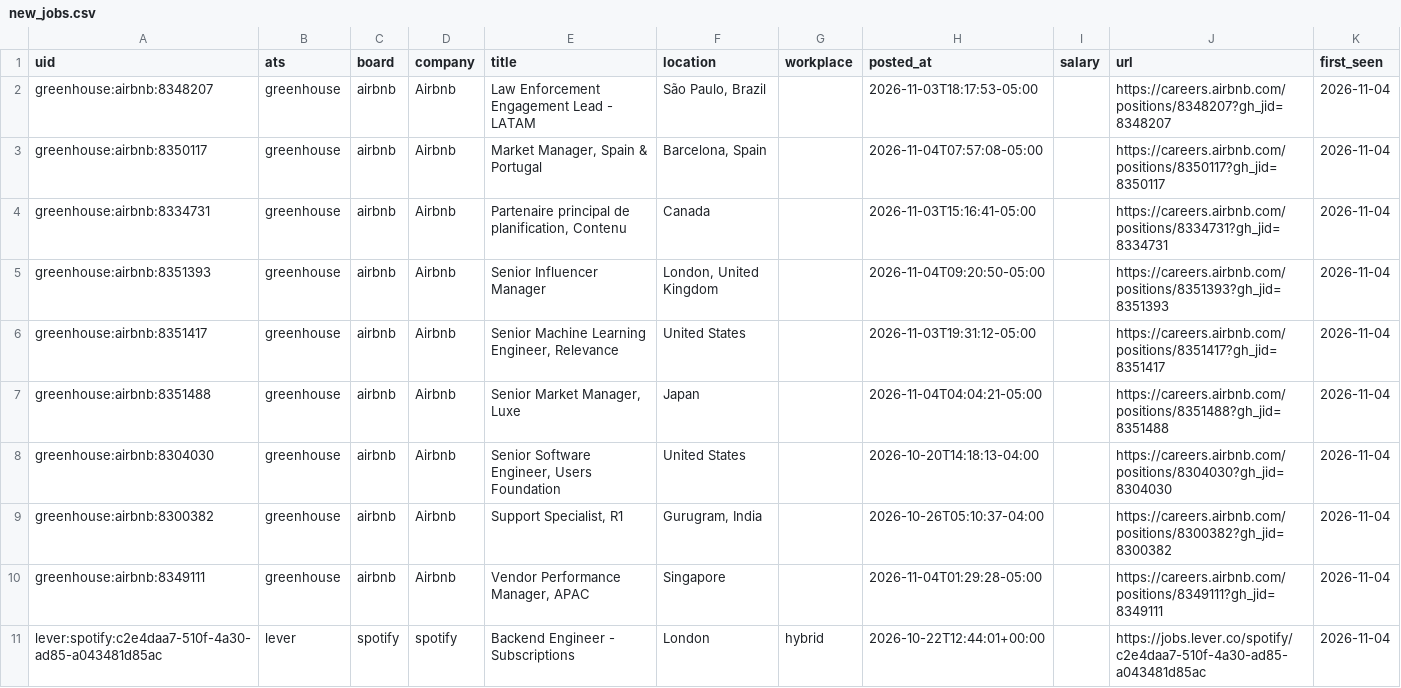
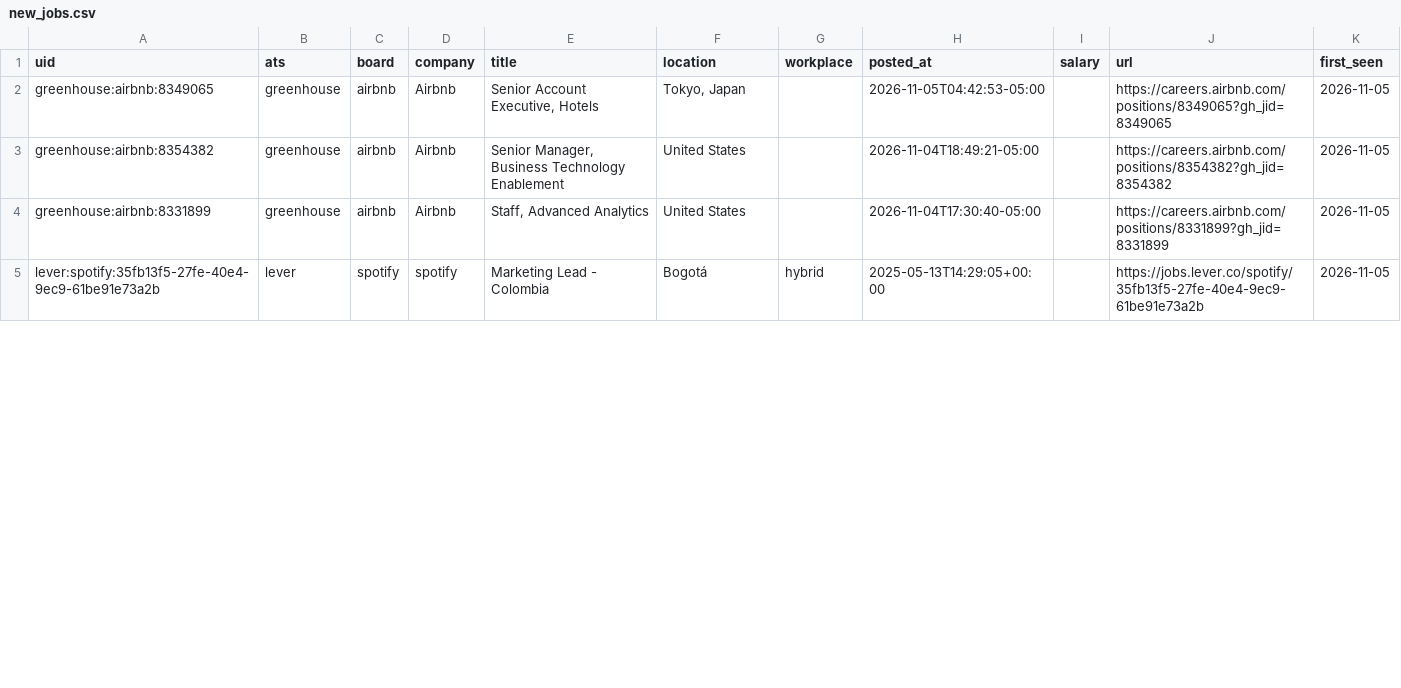
Before and after one commit to fecklesspleb/ats-new-jobs-feed, a CSV file: data/new_jobs.csv, drawn as a sheet; only a part is shown; the diff covers the shown part only.

```diff
--- a/data/new_jobs.csv
+++ b/data/new_jobs.csv
@@ -1,11 +1,5 @@
 uid,ats,board,company,title,location,workplace,posted_at,salary,url,first_seen
-greenhouse:airbnb:8348207,greenhouse,airbnb,Airbnb,Law Enforcement Engagement Lead - LATAM,"São Paulo, Brazil",,2026-11-03T18:17:53-05:00,,https://careers.airbnb.com/positions/8348207?gh_jid=8348207,2026-11-04
-greenhouse:airbnb:8350117,greenhouse,airbnb,Airbnb,"Market Manager, Spain & Portugal","Barcelona, Spain",,2026-11-04T07:57:08-05:00,,https://careers.airbnb.com/positions/8350117?gh_jid=8350117,2026-11-04
-greenhouse:airbnb:8334731,greenhouse,airbnb,Airbnb,"Partenaire principal de planification, Contenu",Canada,,2026-11-03T15:16:41-05:00,,https://careers.airbnb.com/positions/8334731?gh_jid=8334731,2026-11-04
-greenhouse:airbnb:8351393,greenhouse,airbnb,Airbnb,Senior Influencer Manager,"London, United Kingdom",,2026-11-04T09:20:50-05:00,,https://careers.airbnb.com/positions/8351393?gh_jid=8351393,2026-11-04
-greenhouse:airbnb:8351417,greenhouse,airbnb,Airbnb,"Senior Machine Learning Engineer, Relevance",United States,,2026-11-03T19:31:12-05:00,,https://careers.airbnb.com/positions/8351417?gh_jid=8351417,2026-11-04
-greenhouse:airbnb:8351488,greenhouse,airbnb,Airbnb,"Senior Market Manager, Luxe",Japan,,2026-11-04T04:04:21-05:00,,https://careers.airbnb.com/positions/8351488?gh_jid=8351488,2026-11-04
-greenhouse:airbnb:8304030,greenhouse,airbnb,Airbnb,"Senior Software Engineer, Users Foundation",United States,,2026-10-20T14:18:13-04:00,,https://careers.airbnb.com/positions/8304030?gh_jid=8304030,2026-11-04
-greenhouse:airbnb:8300382,greenhouse,airbnb,Airbnb,"Support Specialist, R1","Gurugram, India",,2026-10-26T05:10:37-04:00,,https://careers.airbnb.com/positions/8300382?gh_jid=8300382,2026-11-04
-greenhouse:airbnb:8349111,greenhouse,airbnb,Airbnb,"Vendor Performance Manager, APAC",Singapore,,2026-11-04T01:29:28-05:00,,https://careers.airbnb.com/positions/8349111?gh_jid=8349111,2026-11-04
-lever:spotify:c2e4daa7-510f-4a30-ad85-a043481d85ac,lever,spotify,spotify,Backend Engineer - Subscriptions,London,hybrid,2026-10-22T12:44:01+00:00,,https://jobs.lever.co/spotify/c2e4daa7-510f-4a30-ad85-a043481d85ac,2026-11-04
+greenhouse:airbnb:8349065,greenhouse,airbnb,Airbnb,"Senior Account Executive, Hotels","Tokyo, Japan",,2026-11-05T04:42:53-05:00,,https://careers.airbnb.com/positions/8349065?gh_jid=8349065,2026-11-05
+greenhouse:airbnb:8354382,greenhouse,airbnb,Airbnb,"Senior Manager, Business Technology Enablement",United States,,2026-11-04T18:49:21-05:00,,https://careers.airbnb.com/positions/8354382?gh_jid=8354382,2026-11-05
+greenhouse:airbnb:8331899,greenhouse,airbnb,Airbnb,"Staff, Advanced Analytics",United States,,2026-11-04T17:30:40-05:00,,https://careers.airbnb.com/positions/8331899?gh_jid=8331899,2026-11-05
+lever:spotify:35fb13f5-27fe-40e4-9ec9-61be91e73a2b,lever,spotify,spotify,Marketing Lead - Colombia,Bogotá,hybrid,2025-05-13T14:29:05+00:00,,https://jobs.lever.co/spotify/35fb13f5-27fe-40e4-9ec9-61be91e73a2b,2026-11-05
```
Also changed, not shown: 2 added rows, 1 removed row and 32 edited cells elsewhere in this file, data/jobs.csv.
